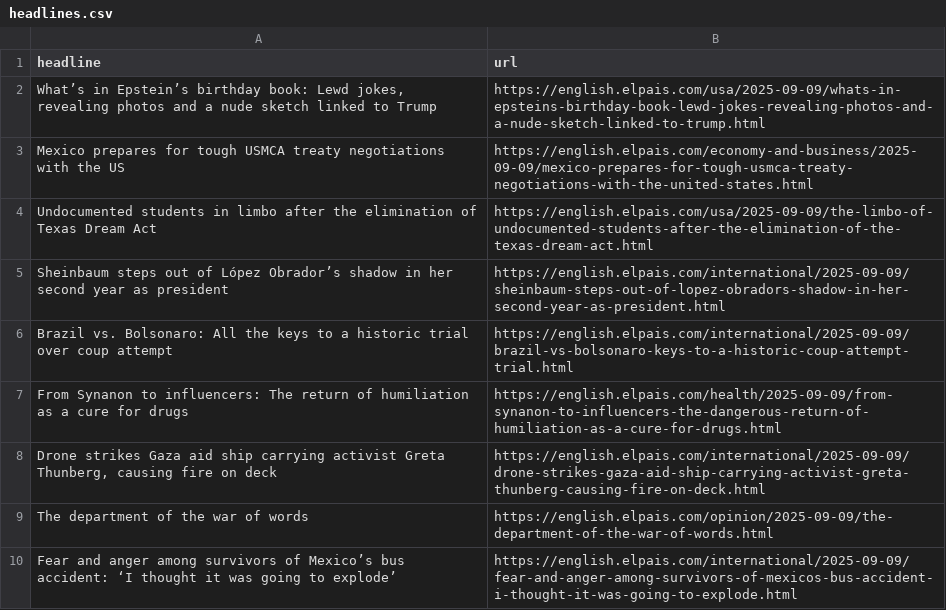
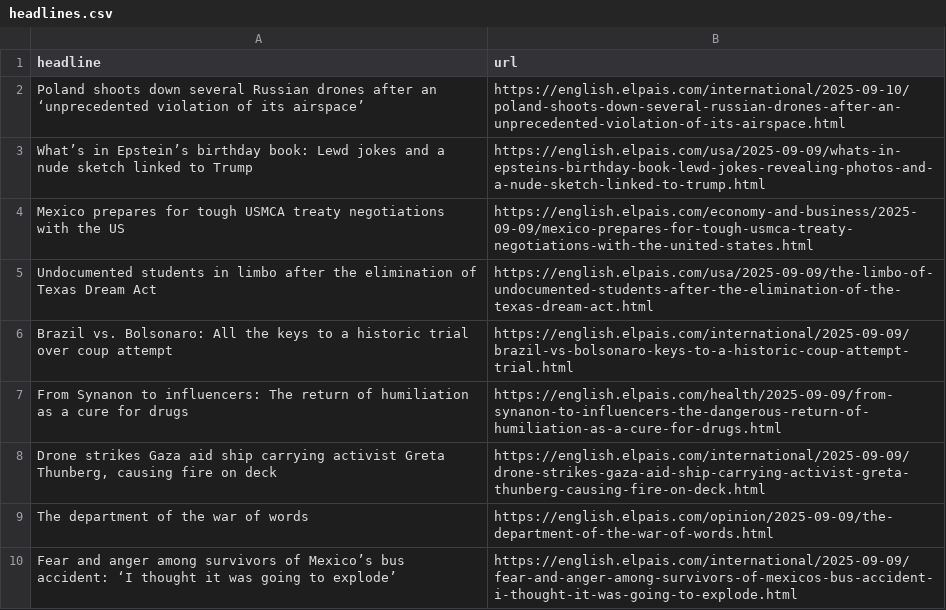
Before and after one commit to sa3991/el-pais-autoscraper, a CSV file: headlines.csv, drawn as a sheet; only a part is shown.

```diff
--- a/headlines.csv
+++ b/headlines.csv
@@ -1,6 +1,6 @@
 headline,url
-"What’s in Epstein’s birthday book: Lewd jokes, revealing photos and a nude sketch linked to Trump",https://english.elpais.com/usa/2025-09-09/whats-in-epsteins-birthday-book-lewd-jokes-revealing-photos-and-a-nude-sketch-linked-to-trump.html
+Poland shoots down several Russian drones after an ‘unprecedented violation of its airspace’,https://english.elpais.com/international/2025-09-10/poland-shoots-down-several-russian-drones-after-an-unprecedented-violation-of-its-airspace.html
+What’s in Epstein’s birthday book: Lewd jokes and a nude sketch linked to Trump,https://english.elpais.com/usa/2025-09-09/whats-in-epsteins-birthday-book-lewd-jokes-revealing-photos-and-a-nude-sketch-linked-to-trump.html
 Mexico prepares for tough USMCA treaty negotiations with the US,https://english.elpais.com/economy-and-business/2025-09-09/mexico-prepares-for-tough-usmca-treaty-negotiations-with-the-united-states.html
 Undocumented students in limbo after the elimination of Texas Dream Act,https://english.elpais.com/usa/2025-09-09/the-limbo-of-undocumented-students-after-the-elimination-of-the-texas-dream-act.html
-Sheinbaum steps out of López Obrador’s shadow in her second year as president ,https://english.elpais.com/international/2025-09-09/sheinbaum-steps-out-of-lopez-obradors-shadow-in-her-second-year-as-president.html
 Brazil vs. Bolsonaro: All the keys to a historic trial over coup attempt,https://english.elpais.com/international/2025-09-09/brazil-vs-bolsonaro-keys-to-a-historic-coup-attempt-trial.html
```
